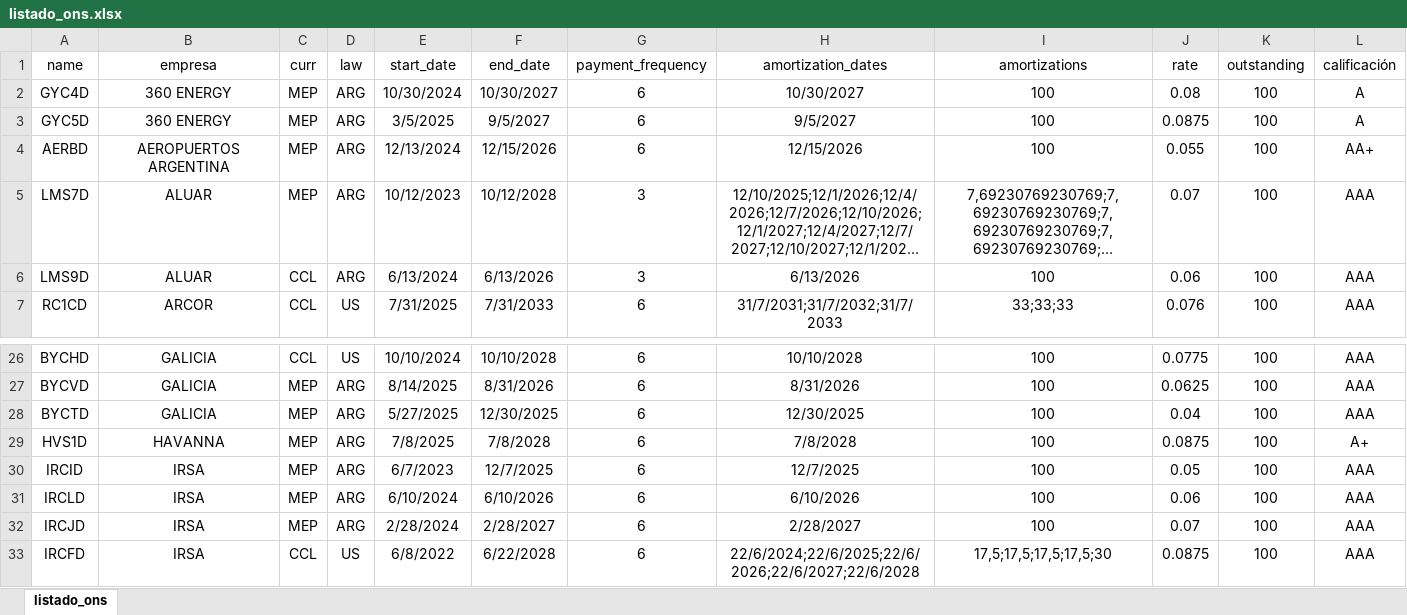
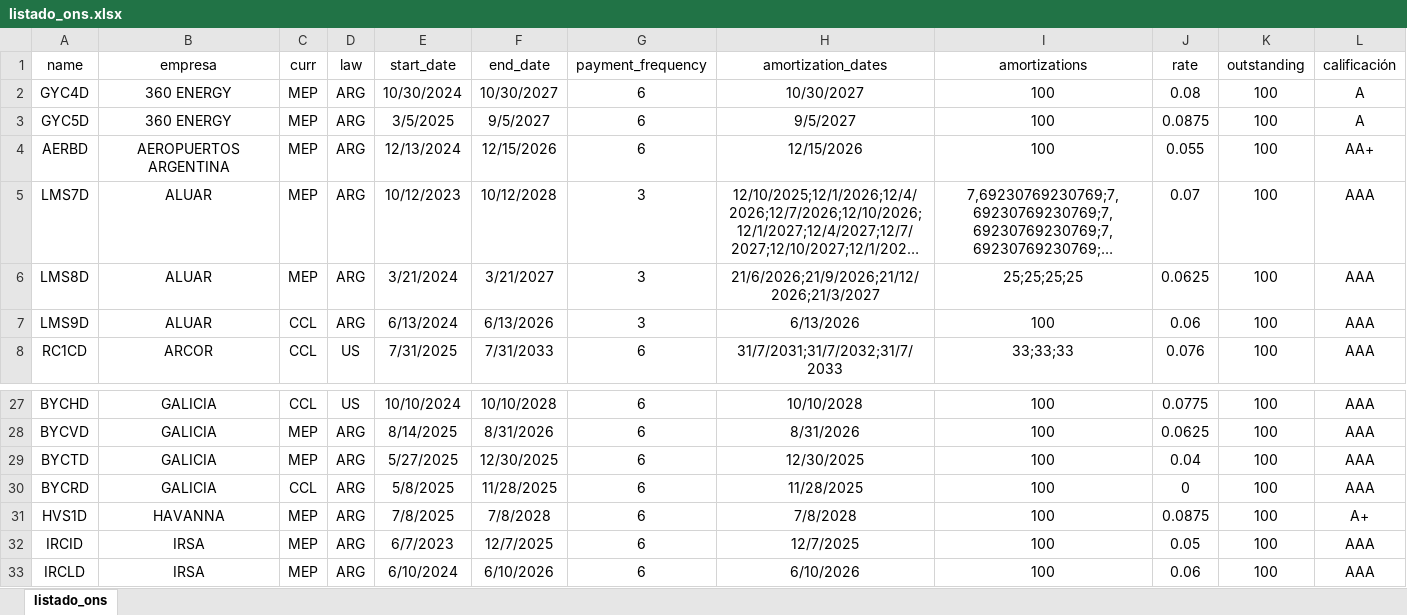
Before and after one commit to marzanomate/bond_app, an Excel workbook: listado_ons.xlsx, sheet listado_ons, drawn as a sheet; only a part is shown, gaps mark what is left out; the shorter side is filled out with more unchanged rows; long unchanged cells end in …; values as stored, in another font and other column widths than the file's, no borders; the diff names each change by its address in the sheet, - before the commit and + after, or states it on an @@ line.

Commit message:
Add files via upload

```diff
--- a/listado_ons.xlsx (sheet listado_ons)
+++ b/listado_ons.xlsx (sheet listado_ons)
+row 6: LMS8D | ALUAR | MEP | ARG | 3/21/2024 | 3/21/2027 | 3 | 21/6/2026;21/9/2026;21/12/2026;21/3/2027 | 25;25;25;25 | 0.0625 | 100 | AAA
+row 30: BYCRD | GALICIA | CCL | ARG | 5/8/2025 | 11/28/2025 | 6 | 11/28/2025 | 100 | 0 | 100 | AAA
```
